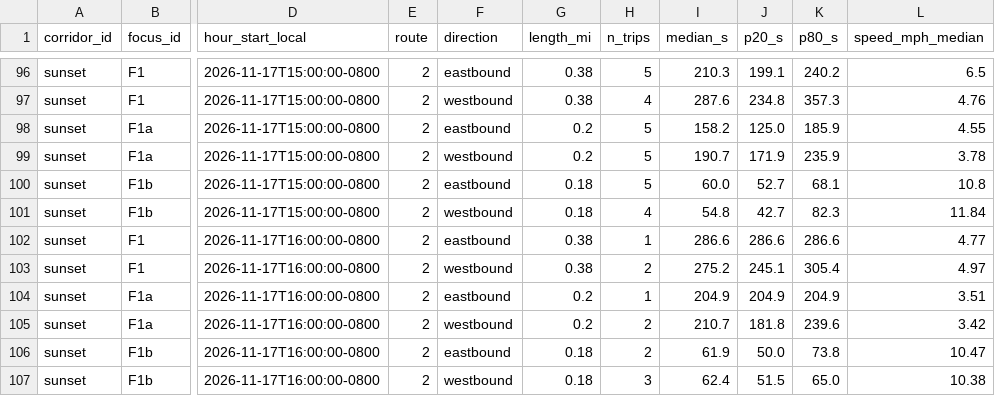
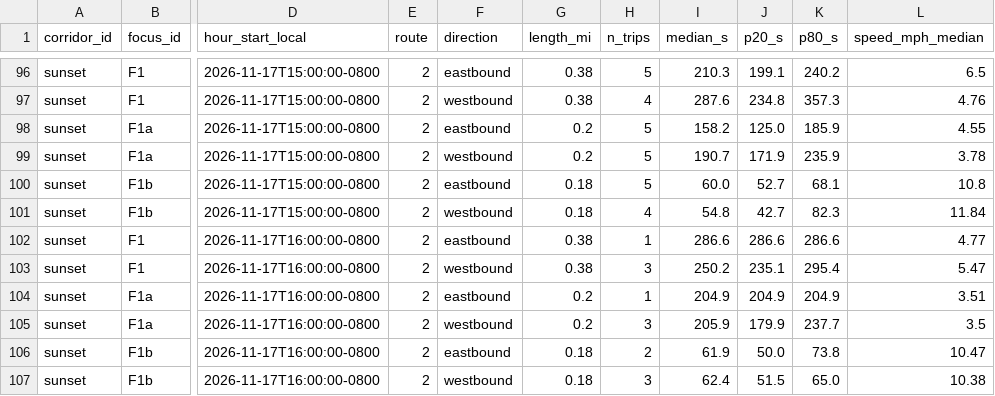
Before and after one commit to here/aviary, a CSV file: data/corridors/sunset/observed/sunset_focus_hourly_2026-11.csv, drawn as a sheet; only a part is shown, gaps mark what is left out; the diff names each change by its address in the sheet, - before the commit and + after, or states it on an @@ line.

```diff
--- a/data/corridors/sunset/observed/sunset_focus_hourly_2026-11.csv
+++ b/data/corridors/sunset/observed/sunset_focus_hourly_2026-11.csv
-H103 (n_trips): 2
+H103 (n_trips): 3
-I103 (median_s): 275.2
+I103 (median_s): 250.2
-J103 (p20_s): 245.1
+J103 (p20_s): 235.1
-K103 (p80_s): 305.4
+K103 (p80_s): 295.4
-L103 (speed_mph_median): 4.97
+L103 (speed_mph_median): 5.47
-H105 (n_trips): 2
+H105 (n_trips): 3
-I105 (median_s): 210.7
+I105 (median_s): 205.9
-J105 (p20_s): 181.8
+J105 (p20_s): 179.9
-K105 (p80_s): 239.6
+K105 (p80_s): 237.7
-L105 (speed_mph_median): 3.42
+L105 (speed_mph_median): 3.5
```
Also changed, not shown: data/corridors/sunset/observed/sunset_focus_traversals_2026-11.csv, data/corridors/sunset/observed/sunset_observed_2026-11.csv, 1 other file.
